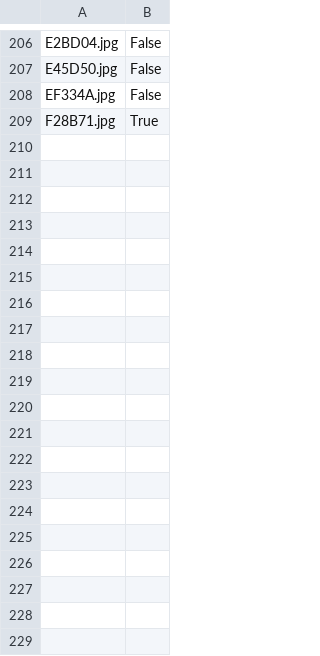
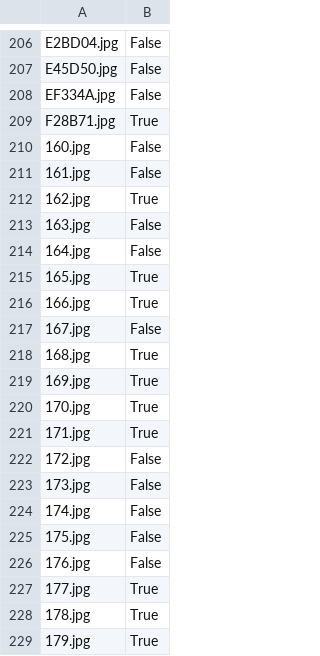
Before and after one commit to lavanda888boy/FIA_Labs, a CSV file: Lab5_ImageProcessing/labels.csv, drawn as a sheet; only a part is shown, gaps mark what is left out; the diff covers the shown part only; the diff names each change by its address in the sheet, - before the commit and + after, or states it on an @@ line.

```diff
--- a/Lab5_ImageProcessing/labels.csv
+++ b/Lab5_ImageProcessing/labels.csv
+row 210: 160.jpg | False
+row 211: 161.jpg | False
+row 212: 162.jpg | True
+row 213: 163.jpg | False
+row 214: 164.jpg | False
+row 215: 165.jpg | True
+row 216: 166.jpg | True
+row 217: 167.jpg | False
+row 218: 168.jpg | True
+row 219: 169.jpg | True
+row 220: 170.jpg | True
+row 221: 171.jpg | True
+row 222: 172.jpg | False
+row 223: 173.jpg | False
+row 224: 174.jpg | False
+row 225: 175.jpg | False
+row 226: 176.jpg | False
+row 227: 177.jpg | True
+row 228: 178.jpg | True
+row 229: 179.jpg | True
```
Also changed, not shown: 40 added rows elsewhere in this file, 3 other files.
